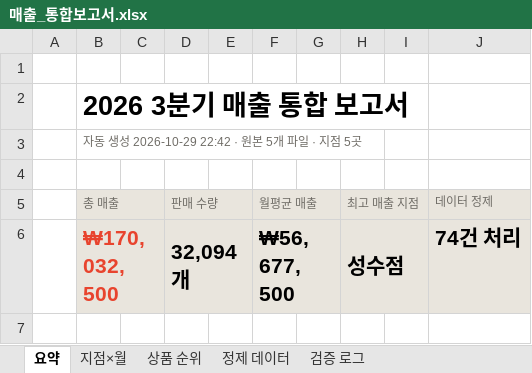
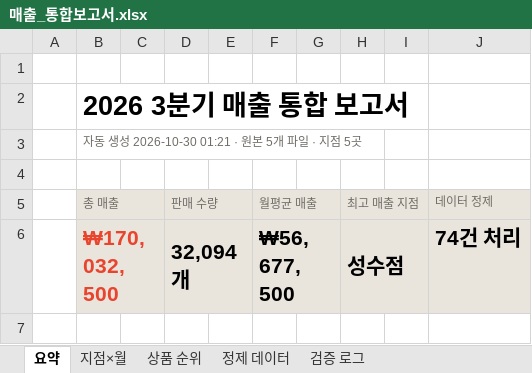
Before and after one commit to leewonseok123/automation-portfolio, an Excel workbook: demos/03_excel_report/output/매출_통합보고서.xlsx, sheet 요약, drawn as a sheet; only a part is shown; values as stored, in another font and other column widths than the file's, no borders; charts and pictures not drawn; the diff names each change by its address in the sheet, - before the commit and + after, or states it on an @@ line.

```diff
--- a/demos/03_excel_report/output/매출_통합보고서.xlsx (sheet 요약)
+++ b/demos/03_excel_report/output/매출_통합보고서.xlsx (sheet 요약)
-B3 (총 매출): 자동 생성 2026-10-29 22:42 · 원본 5개 파일 · 지점 5곳
+B3 (총 매출): 자동 생성 2026-10-30 01:21 · 원본 5개 파일 · 지점 5곳
```
Also changed, not shown: demos/01_web_scraper/output/books.xlsx, demos/03_excel_report/input/강남점_3분기_매출.xlsx, 50 other files.
